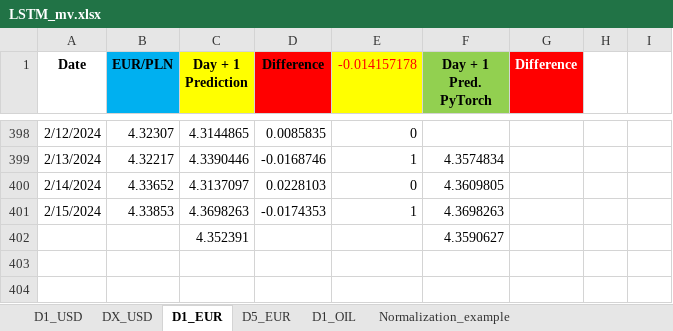
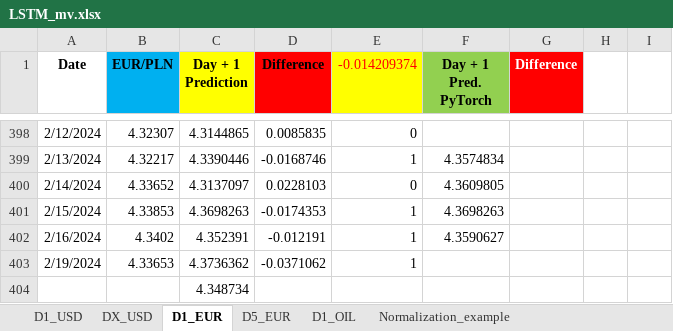
Before and after one commit to Mike7205/comm_t9, an Excel workbook: LSTM_mv.xlsx, sheet D1_EUR, drawn as a sheet; only a part is shown, gaps mark what is left out; values as stored, in another font and other column widths than the file's, no borders; removed rows and columns are numbered as before the commit, all else as after; the diff names each change by its address in the sheet, - before the commit and + after, or states it on an @@ line.

```diff
--- a/LSTM_mv.xlsx (sheet D1_EUR)
+++ b/LSTM_mv.xlsx (sheet D1_EUR)
-E1: -0.014157178
+E1: -0.014209374
-row 402:  |  | 4.352391 |  |  | 4.3590627
+row 402: 2/16/2024 | 4.3402 | 4.352391 | -0.012191 | 1 | 4.3590627
+row 403: 2/19/2024 | 4.33653 | 4.3736362 | -0.0371062 | 1
+row 404:  |  | 4.348734
```
Also changed, not shown: sheet D1_USD, sheet D1_OIL, sheet D5_EUR.
